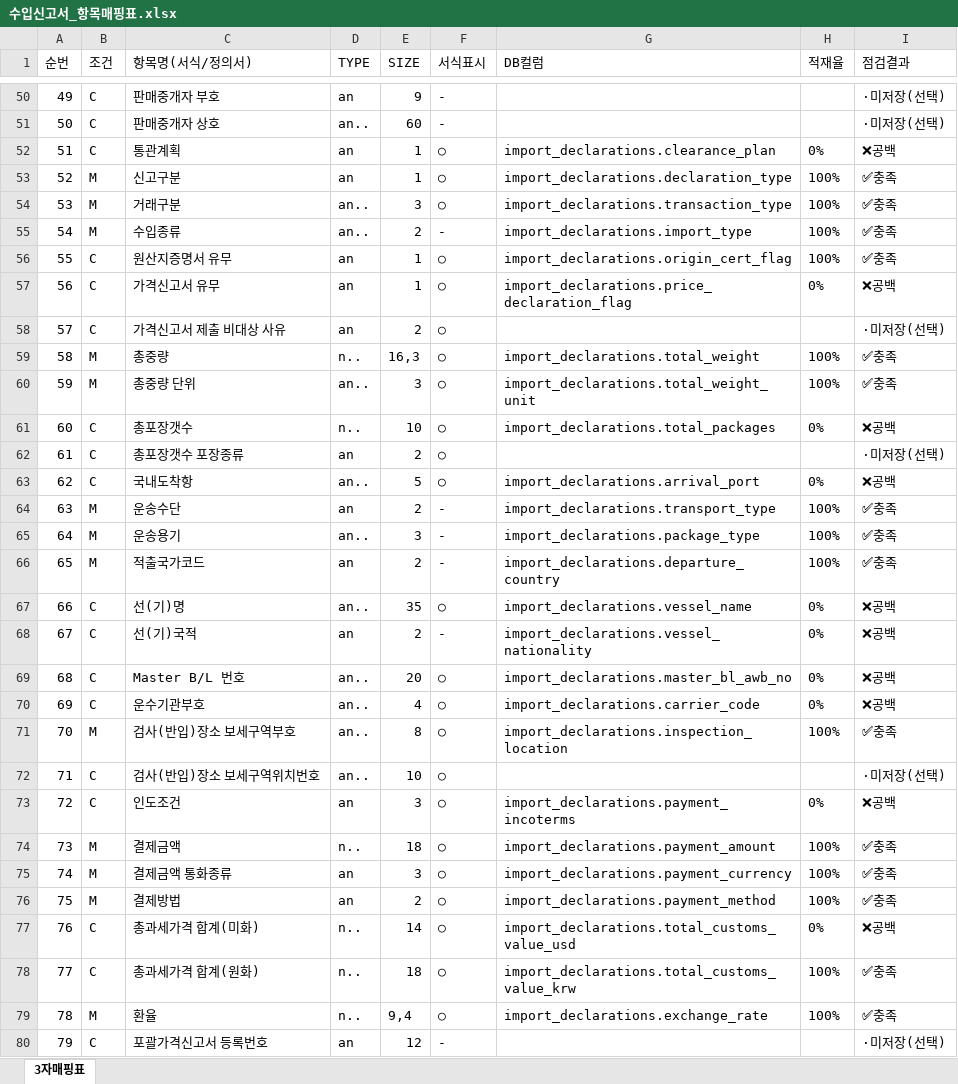
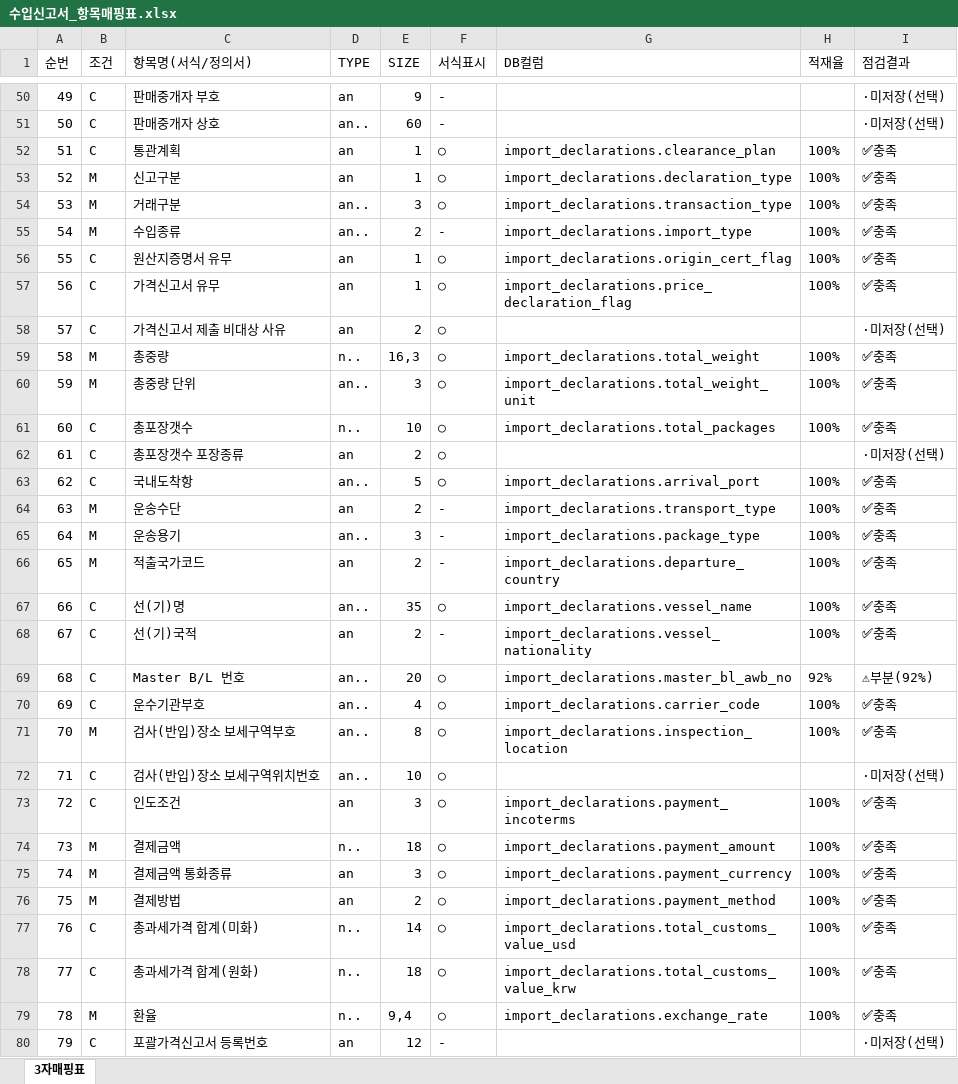
Before and after one commit to heeskoh/KCS_AI_Agents, an Excel workbook: docs/수입신고서_항목매핑표.xlsx, sheet 3자매핑표, drawn as a sheet; only a part is shown, gaps mark what is left out; values as stored, in another font and other column widths than the file's, no borders; the diff covers the shown part only; the diff names each change by its address in the sheet, - before the commit and + after, or states it on an @@ line.

```diff
--- a/docs/수입신고서_항목매핑표.xlsx (sheet 3자매핑표)
+++ b/docs/수입신고서_항목매핑표.xlsx (sheet 3자매핑표)
-H52 (적재율): 0%
+H52 (적재율): 100%
-I52 (점검결과): ❌공백
+I52 (점검결과): ✅충족
-H57 (적재율): 0%
+H57 (적재율): 100%
-I57 (점검결과): ❌공백
+I57 (점검결과): ✅충족
-H61 (적재율): 0%
+H61 (적재율): 100%
-I61 (점검결과): ❌공백
+I61 (점검결과): ✅충족
-H63 (적재율): 0%
+H63 (적재율): 100%
-I63 (점검결과): ❌공백
+I63 (점검결과): ✅충족
-H67:H68 (적재율): 0%
+H67:H68 (적재율): 100%
-I67:I68 (점검결과): ❌공백
+I67:I68 (점검결과): ✅충족
-H69 (적재율): 0%
+H69 (적재율): 92%
-I69 (점검결과): ❌공백
+I69 (점검결과): ⚠부분(92%)
-H70 (적재율): 0%
+H70 (적재율): 100%
-I70 (점검결과): ❌공백
+I70 (점검결과): ✅충족
-H73 (적재율): 0%
+H73 (적재율): 100%
-I73 (점검결과): ❌공백
+I73 (점검결과): ✅충족
-H77 (적재율): 0%
+H77 (적재율): 100%
-I77 (점검결과): ❌공백
+I77 (점검결과): ✅충족
```
Also changed, not shown: 32 edited cells elsewhere in this sheet, 1 other file.
